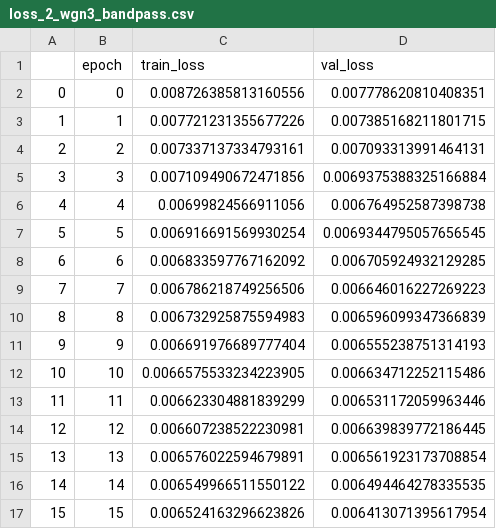
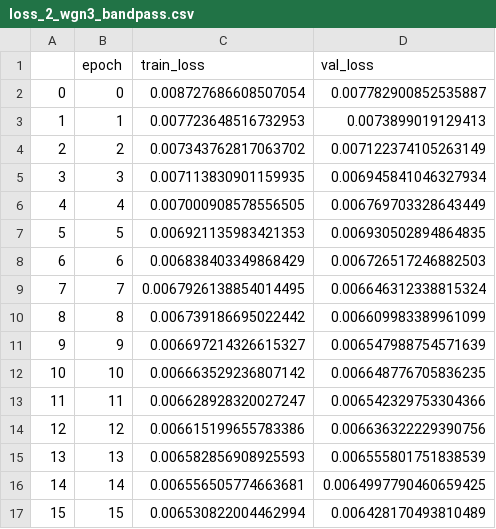
Before and after one commit to jonasburian/Bachelor-Thesis-Project, a CSV file: models/wgn/loss_2_wgn3_bandpass.csv, drawn as a sheet; only a part is shown; the diff covers the shown part only.

Commit message:
correct bandpass filtering on training data

```diff
--- a/models/wgn/loss_2_wgn3_bandpass.csv
+++ b/models/wgn/loss_2_wgn3_bandpass.csv
@@ -1,17 +1,17 @@
 ,epoch,train_loss,val_loss
-0,0,0.008726385813160556,0.007778620810408351
-1,1,0.007721231355677226,0.007385168211801715
-2,2,0.007337137334793161,0.007093313991464131
-3,3,0.007109490672471856,0.0069375388325166884
-4,4,0.00699824566911056,0.006764952587398738
-5,5,0.006916691569930254,0.0069344795057656545
-6,6,0.006833597767162092,0.006705924932129285
-7,7,0.006786218749256506,0.006646016227269223
-8,8,0.006732925875594983,0.006596099347366839
-9,9,0.006691976689777404,0.006555238751314193
-10,10,0.0066575533234223905,0.006634712252115486
-11,11,0.006623304881839299,0.006531172059963446
-12,12,0.006607238522230981,0.006639839772186445
-13,13,0.006576022594679891,0.006561923173708854
-14,14,0.006549966511550122,0.006494464278335535
-15,15,0.006524163296623826,0.006413071395617954
+0,0,0.008727686608507054,0.007782900852535887
+1,1,0.007723648516732953,0.0073899019129413
+2,2,0.007343762817063702,0.007122374105263149
+3,3,0.007113830901159935,0.006945841046327934
+4,4,0.007000908578556505,0.006769703328643449
+5,5,0.006921135983421353,0.006930502894864835
+6,6,0.006838403349868429,0.006726517246882503
+7,7,0.0067926138854014495,0.006646312338815324
+8,8,0.006739186695022442,0.006609983389961099
+9,9,0.006697214326615327,0.006547988754571639
+10,10,0.006663529236807142,0.006648776705836235
+11,11,0.006628928320027247,0.006542329753304366
+12,12,0.006615199655783386,0.006636322229390756
+13,13,0.006582856908925593,0.006555801751838539
+14,14,0.006556505774663681,0.0064997790460659425
+15,15,0.006530822004462994,0.006428170493810489
```
Also changed, not shown: 96 edited cells elsewhere in this file, 2 other files.
